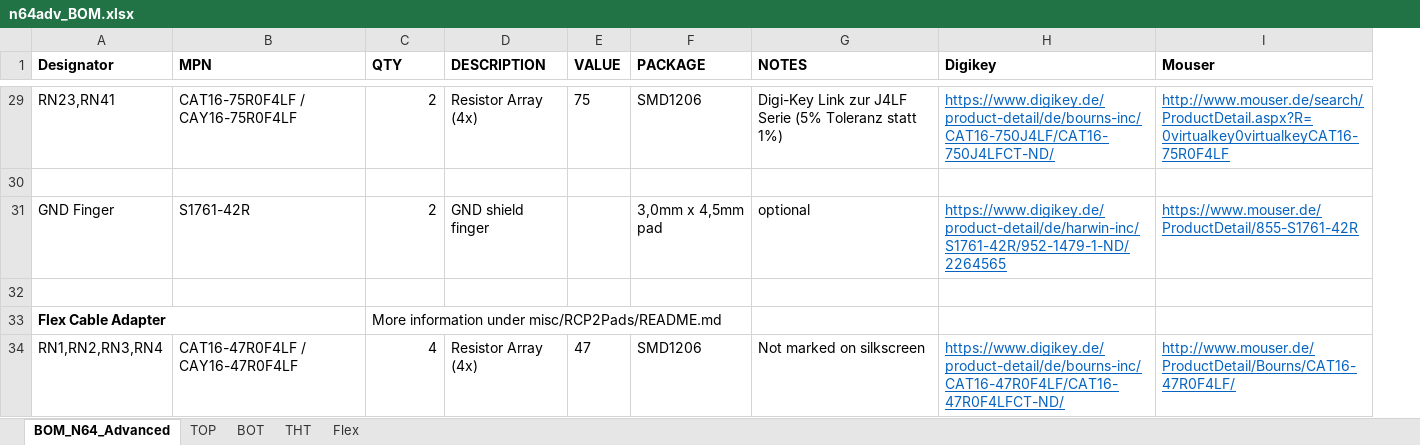
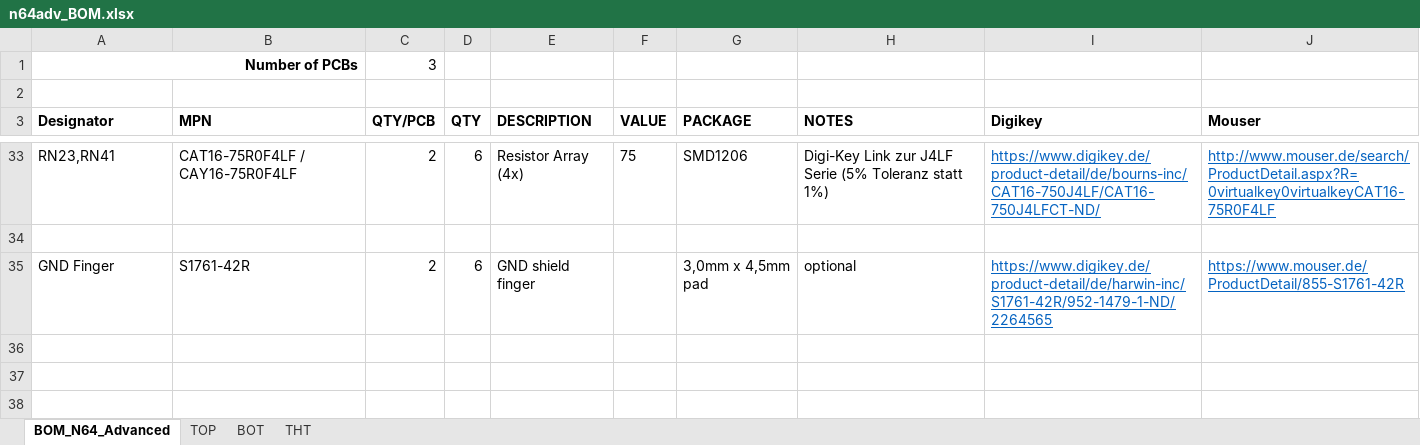
Before and after one commit to RetroGamerStuff/n64rgb, an Excel workbook: advancedRGBmod/Main-PCB/doc/n64adv_BOM.xlsx, sheet BOM_N64_Advanced, drawn as a sheet; only a part is shown, gaps mark what is left out; values as stored, in another font and other column widths than the file's, no borders; removed rows and columns are numbered as before the commit, all else as after; the diff covers the shown part only; the diff names each change by its address in the sheet, - before the commit and + after, or states it on an @@ line.

```diff
--- a/advancedRGBmod/Main-PCB/doc/n64adv_BOM.xlsx (sheet BOM_N64_Advanced)
+++ b/advancedRGBmod/Main-PCB/doc/n64adv_BOM.xlsx (sheet BOM_N64_Advanced)
-sheet tab: Flex
+column D (QTY), rows 33-35: 6 |  | 6
+row 1: Number of PCBs |  | 3
+row 2: (empty)
-C3: QTY
+C3: QTY/PCB
-row 32: (empty)
-row 33: Flex Cable Adapter |  | More information under misc/RCP2Pads/README.md
-row 34: RN1,RN2,RN3,RN4 | CAT16-47R0F4LF / CAY16-47R0F4LF | 4 | Resistor Array (4x) | 47 | SMD1206 | Not marked on silkscreen | https://www.digikey.de/product-detail/de/bourns-inc/CAT16-47R0F4LF/CAT16-47R0F4LFCT-ND/ | http://www.mouser.de/ProductDetail/Bourns/CAT16-47R0F4LF/
```
Also changed, not shown: 2 added rows and 25 edited cells elsewhere in this sheet, sheet TOP, 15 other files.
